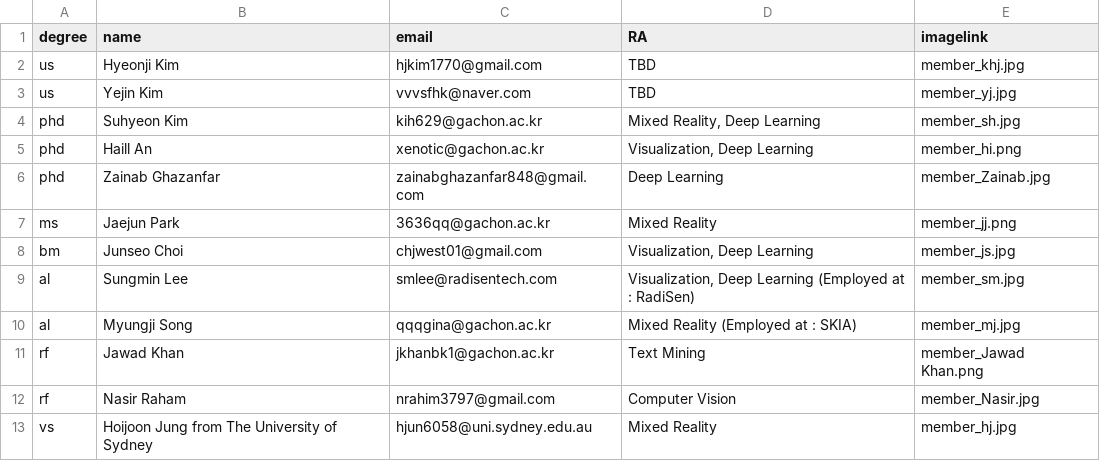
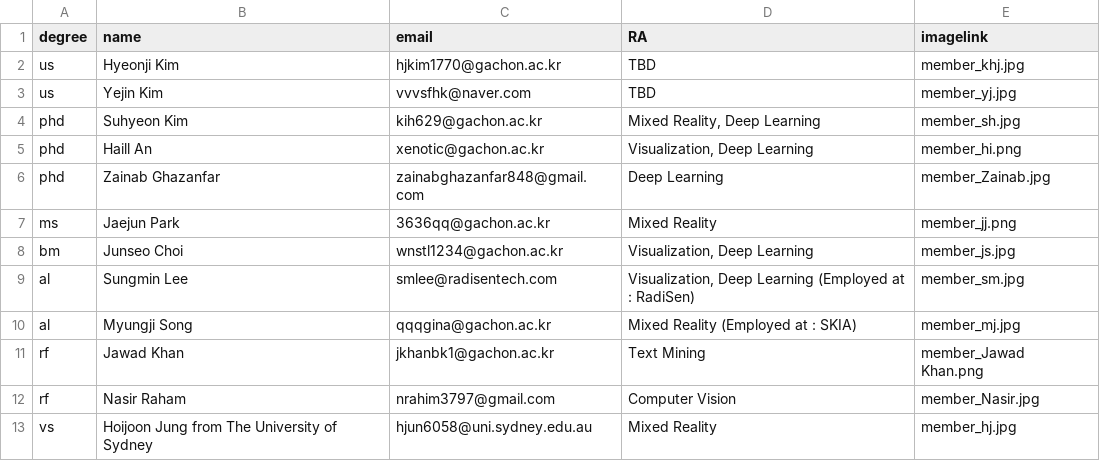
Before and after one commit to Gachon-VisualizationandMixedRealityLab/VOM, a CSV file: assets/csv/member.csv, drawn as a sheet.

Commit message:
1028 update gallery and member
update member image and email adress
update gallery

```diff
--- a/assets/csv/member.csv
+++ b/assets/csv/member.csv
@@ -1,3 +1,3 @@
 degree,name,email,RA,imagelink
-us,Hyeonji Kim,hjkim1770@gmail.com,TBD,member_khj.jpg
+us,Hyeonji Kim,hjkim1770@gachon.ac.kr,TBD,member_khj.jpg
 us,Yejin Kim,vvvsfhk@naver.com,TBD,member_yj.jpg
@@ -7,3 +7,3 @@ phd,Zainab Ghazanfar,zainabghazanfar848@gmail.com,Deep Learning,member_Zainab.jp
 ms,Jaejun Park,3636qq@gachon.ac.kr,Mixed Reality,member_jj.png
-bm,Junseo Choi,chjwest01@gmail.com,"Visualization, Deep Learning",member_js.jpg
+bm,Junseo Choi,wnstl1234@gachon.ac.kr,"Visualization, Deep Learning",member_js.jpg
 al,Sungmin Lee,smlee@radisentech.com,"Visualization, Deep Learning (Employed at : RadiSen)",member_sm.jpg
```
Also changed, not shown: assets/csv/gallery.csv, 5 other files.
